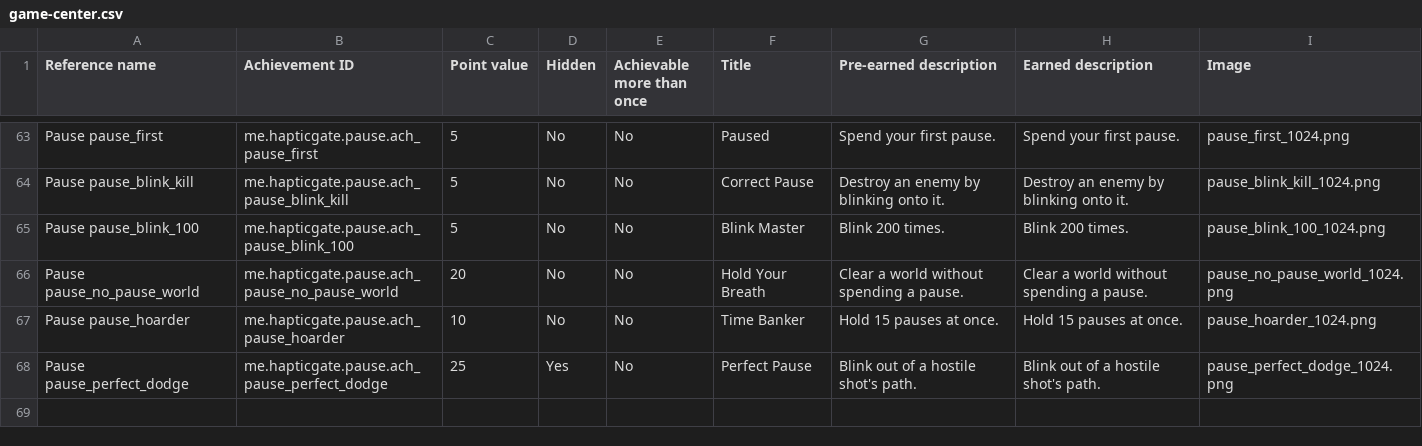
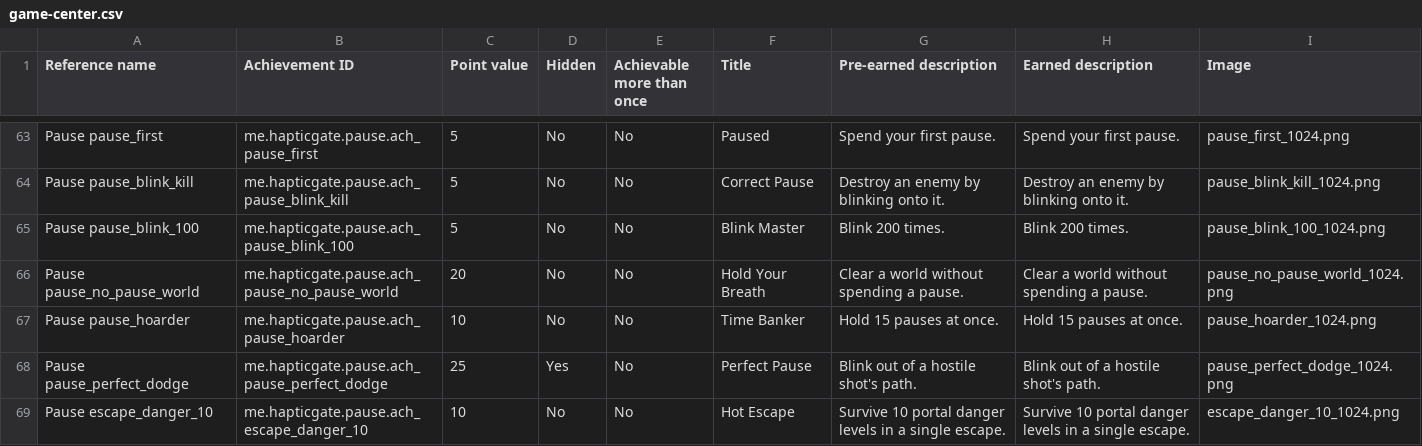
Before and after one commit to Wintersina/Pause, a CSV file: docs/achievements-export/game-center.csv, drawn as a sheet; only a part is shown, gaps mark what is left out; the diff names each change by its address in the sheet, - before the commit and + after, or states it on an @@ line.

Commit message:
Planet escape: score per survived danger level + level 10 achievement

```diff
--- a/docs/achievements-export/game-center.csv
+++ b/docs/achievements-export/game-center.csv
+row 69: Pause escape_danger_10 | me.hapticgate.pause.ach_escape_danger_10 | 10 | No | No | Hot Escape | Survive 10 portal danger levels in a single escape. | Survive 10 portal danger levels in a single escape. | escape_danger_10_1024.png
```
Also changed, not shown: docs/achievements-export/android-ids.csv, docs/achievements-export/play-console.csv, 18 other files.
